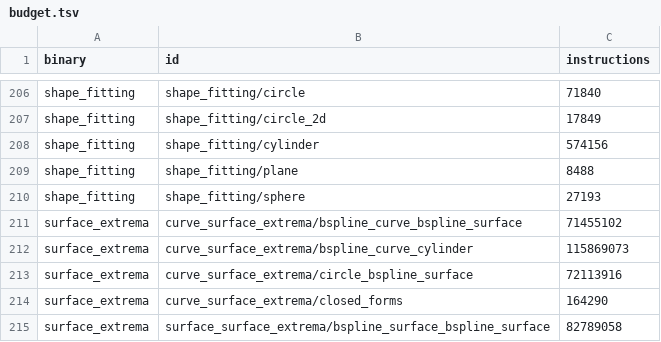
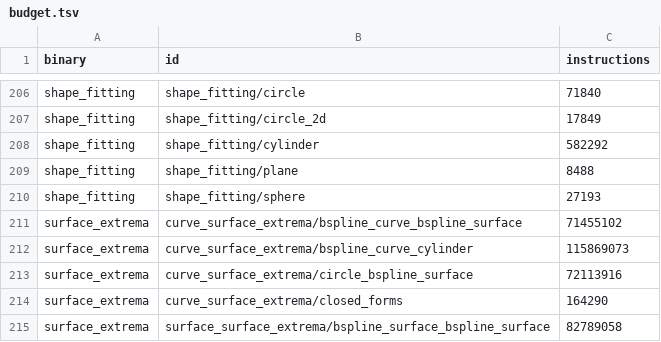
Before and after one commit to geomcore/geomcore, a TSV file: benches/budget.tsv, drawn as a sheet; only a part is shown, gaps mark what is left out.

```diff
--- a/benches/budget.tsv
+++ b/benches/budget.tsv
@@ -207,3 +207,3 @@ shape_fitting	shape_fitting/circle	71840
 shape_fitting	shape_fitting/circle_2d	17849
-shape_fitting	shape_fitting/cylinder	574156
+shape_fitting	shape_fitting/cylinder	582292
 shape_fitting	shape_fitting/plane	8488
```
